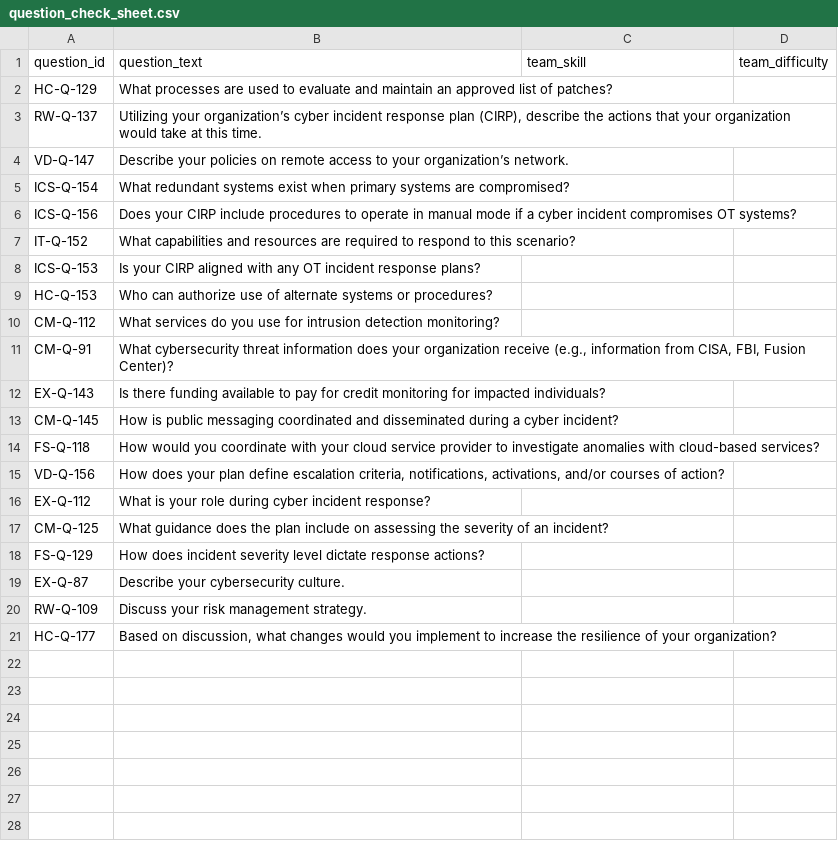
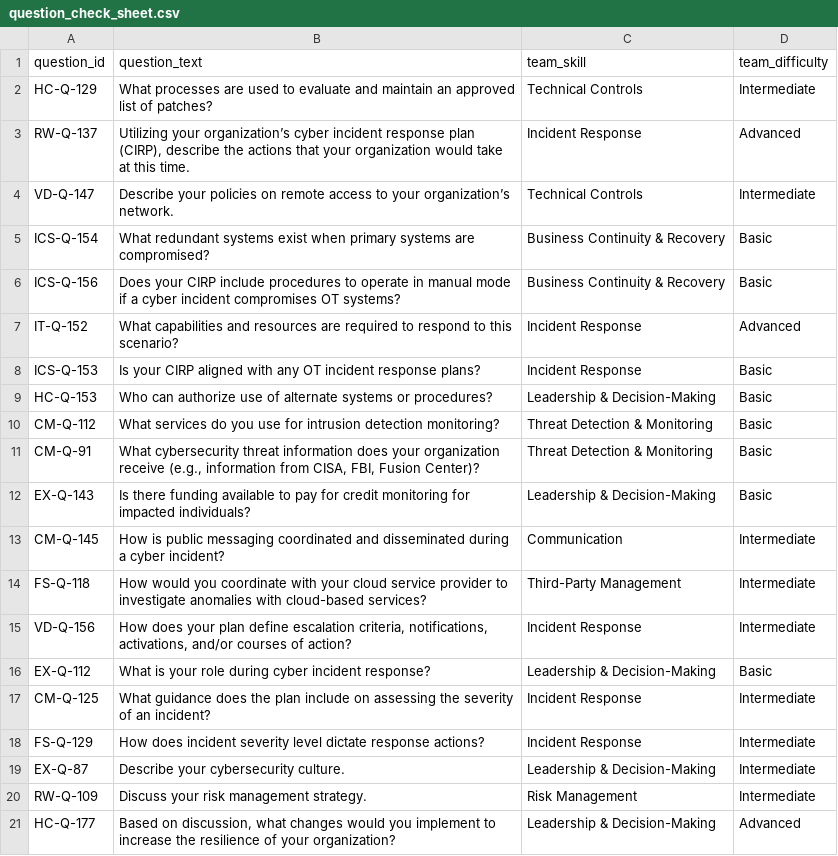
Before and after one commit to Mastercoder-1000/Data-Strategy-amp-Modelling-for-a-Strategic-Cybersecurity-Decision-Making-Exercise-Platform-, a CSV file: data/processed/question_check_sheet.csv, drawn as a sheet.

Commit message:
check sheet ülesanne

```diff
--- a/data/processed/question_check_sheet.csv
+++ b/data/processed/question_check_sheet.csv
@@ -1,21 +1,21 @@
 question_id,question_text,team_skill,team_difficulty
-HC-Q-129,What processes are used to evaluate and maintain an approved list of patches?,,
-RW-Q-137,"Utilizing your organization’s cyber incident response plan (CIRP), describe the actions that your organization would take at this time.",,
-VD-Q-147,Describe your policies on remote access to your organization’s network.,,
-ICS-Q-154,What redundant systems exist when primary systems are compromised?,,
-ICS-Q-156,Does your CIRP include procedures to operate in manual mode if a cyber incident compromises OT systems?,,
-IT-Q-152,What capabilities and resources are required to respond to this scenario?,,
-ICS-Q-153,Is your CIRP aligned with any OT incident response plans?,,
-HC-Q-153,Who can authorize use of alternate systems or procedures?,,
-CM-Q-112,What services do you use for intrusion detection monitoring?,,
-CM-Q-91,"What cybersecurity threat information does your organization receive (e.g., information from CISA, FBI, Fusion Center)?",,
-EX-Q-143,Is there funding available to pay for credit monitoring for impacted individuals?,,
-CM-Q-145,How is public messaging  coordinated and disseminated during a cyber incident?,,
-FS-Q-118,How would you coordinate with your cloud service provider to investigate anomalies with cloud-based services?,,
-VD-Q-156,"How does your plan define escalation criteria, notifications, activations, and/or courses of action?",,
-EX-Q-112,What is your role during cyber incident response?,,
-CM-Q-125,What guidance does the plan include on assessing the severity of an incident?,,
-FS-Q-129,How does incident severity level dictate response actions?,,
-EX-Q-87,Describe your cybersecurity culture.,,
-RW-Q-109,Discuss your risk management strategy.,,
-HC-Q-177,"Based on discussion, what changes would you implement to increase the resilience of your organization?",,
+HC-Q-129,What processes are used to evaluate and maintain an approved list of patches?,Technical Controls,Intermediate
+RW-Q-137,"Utilizing your organization’s cyber incident response plan (CIRP), describe the actions that your organization would take at this time.",Incident Response,Advanced
+VD-Q-147,Describe your policies on remote access to your organization’s network.,Technical Controls,Intermediate
+ICS-Q-154,What redundant systems exist when primary systems are compromised?,Business Continuity & Recovery,Basic
+ICS-Q-156,Does your CIRP include procedures to operate in manual mode if a cyber incident compromises OT systems?,Business Continuity & Recovery,Basic
+IT-Q-152,What capabilities and resources are required to respond to this scenario?,Incident Response,Advanced
+ICS-Q-153,Is your CIRP aligned with any OT incident response plans?,Incident Response,Basic
+HC-Q-153,Who can authorize use of alternate systems or procedures?,Leadership & Decision-Making,Basic
+CM-Q-112,What services do you use for intrusion detection monitoring?,Threat Detection & Monitoring,Basic
+CM-Q-91,"What cybersecurity threat information does your organization receive (e.g., information from CISA, FBI, Fusion Center)?",Threat Detection & Monitoring,Basic
+EX-Q-143,Is there funding available to pay for credit monitoring for impacted individuals?,Leadership & Decision-Making,Basic
+CM-Q-145,How is public messaging  coordinated and disseminated during a cyber incident?,Communication,Intermediate
+FS-Q-118,How would you coordinate with your cloud service provider to investigate anomalies with cloud-based services?,Third-Party Management,Intermediate
+VD-Q-156,"How does your plan define escalation criteria, notifications, activations, and/or courses of action?",Incident Response,Intermediate
+EX-Q-112,What is your role during cyber incident response?,Leadership & Decision-Making,Basic
+CM-Q-125,What guidance does the plan include on assessing the severity of an incident?,Incident Response,Intermediate
+FS-Q-129,How does incident severity level dictate response actions?,Incident Response,Intermediate
+EX-Q-87,Describe your cybersecurity culture.,Leadership & Decision-Making,Intermediate
+RW-Q-109,Discuss your risk management strategy.,Risk Management,Intermediate
+HC-Q-177,"Based on discussion, what changes would you implement to increase the resilience of your organization?",Leadership & Decision-Making,Advanced
```
